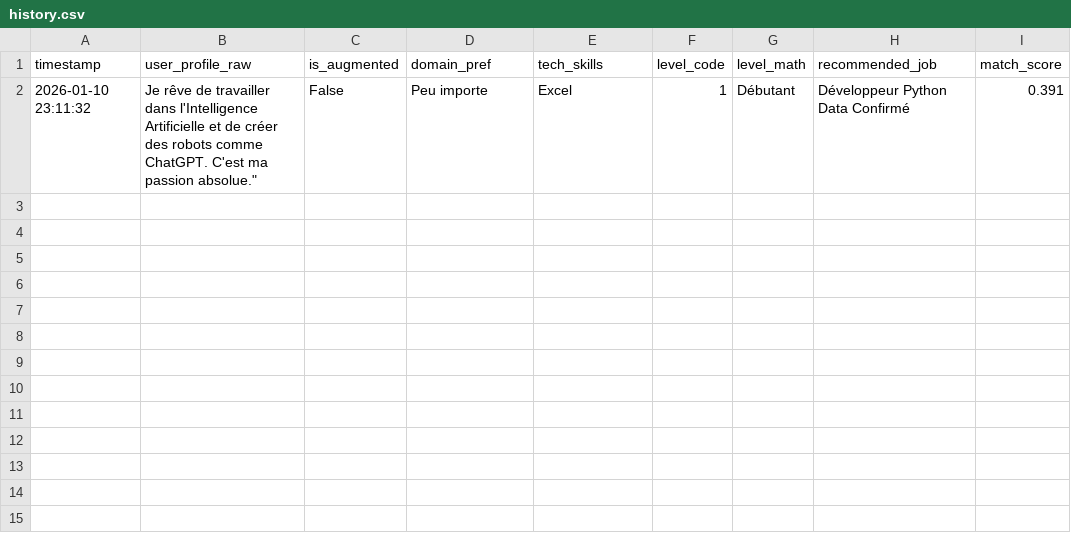
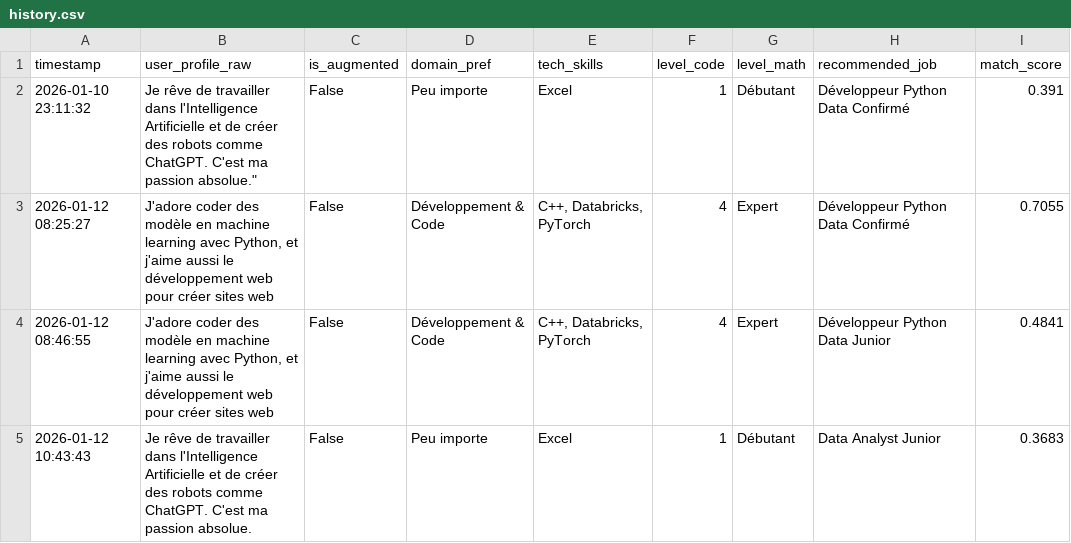
Before and after one commit to entiteco/Projet_IA_Gen_AISCA, a CSV file: logs/history.csv, drawn as a sheet.

```diff
--- a/logs/history.csv
+++ b/logs/history.csv
@@ -2 +2,4 @@ timestamp;user_profile_raw;is_augmented;domain_pref;tech_skills;level_code;level
 2026-01-10 23:11:32;"Je rêve de travailler dans l'Intelligence Artificielle et de créer des robots comme ChatGPT. C'est ma passion absolue.""";False;Peu importe;Excel;1;Débutant;Développeur Python Data Confirmé;0.391
+2026-01-12 08:25:27;J'adore coder des modèle en machine learning avec Python, et j'aime aussi le développement web pour créer sites web;False;Développement & Code;C++, Databricks, PyTorch;4;Expert;Développeur Python Data Confirmé;0.7055
+2026-01-12 08:46:55;J'adore coder des modèle en machine learning avec Python, et j'aime aussi le développement web pour créer sites web;False;Développement & Code;C++, Databricks, PyTorch;4;Expert;Développeur Python Data Junior;0.4841
+2026-01-12 10:43:43;Je rêve de travailler dans l'Intelligence Artificielle et de créer des robots comme ChatGPT. C'est ma passion absolue.;False;Peu importe;Excel;1;Débutant;Data Analyst Junior;0.3683
```
Also changed, not shown: 15 other files.
